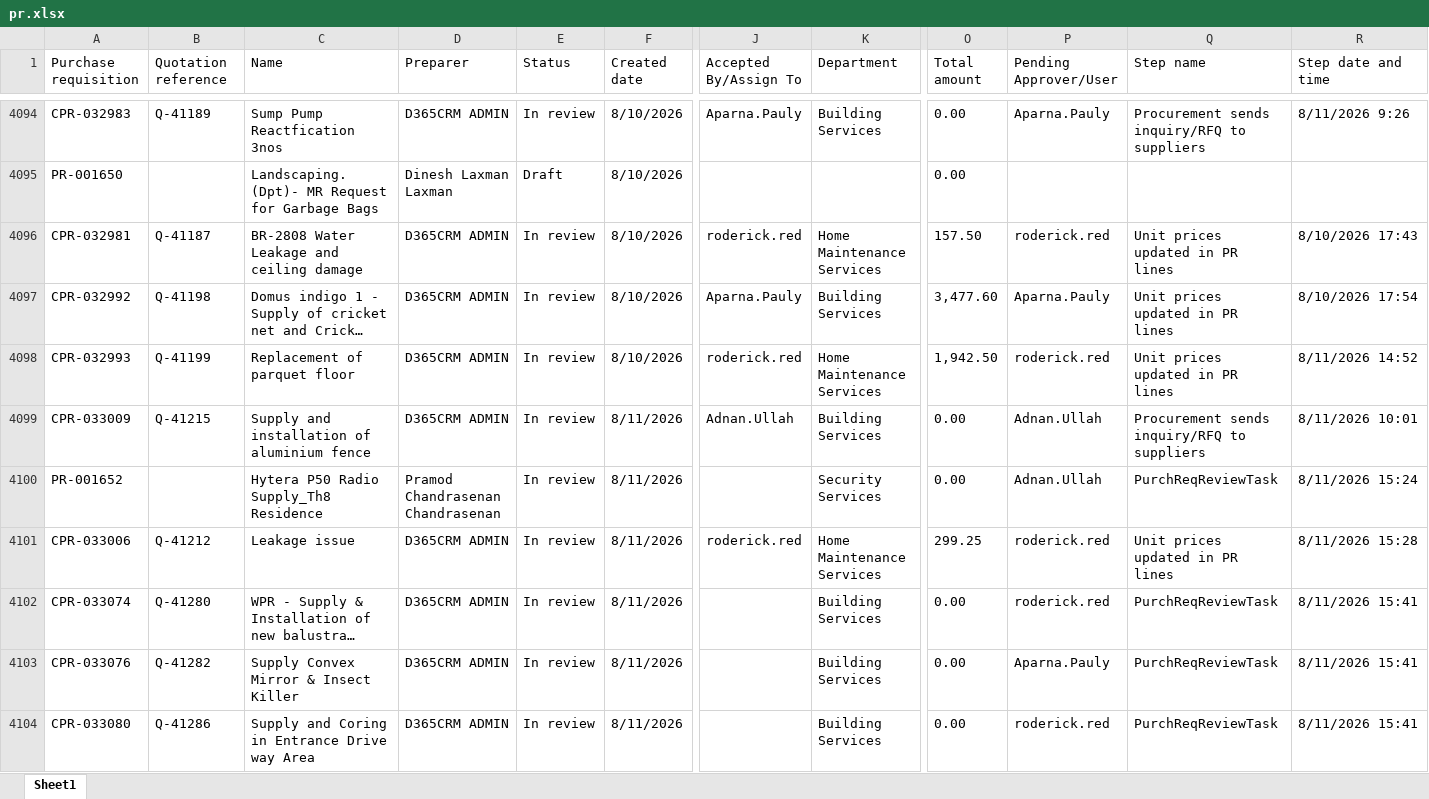
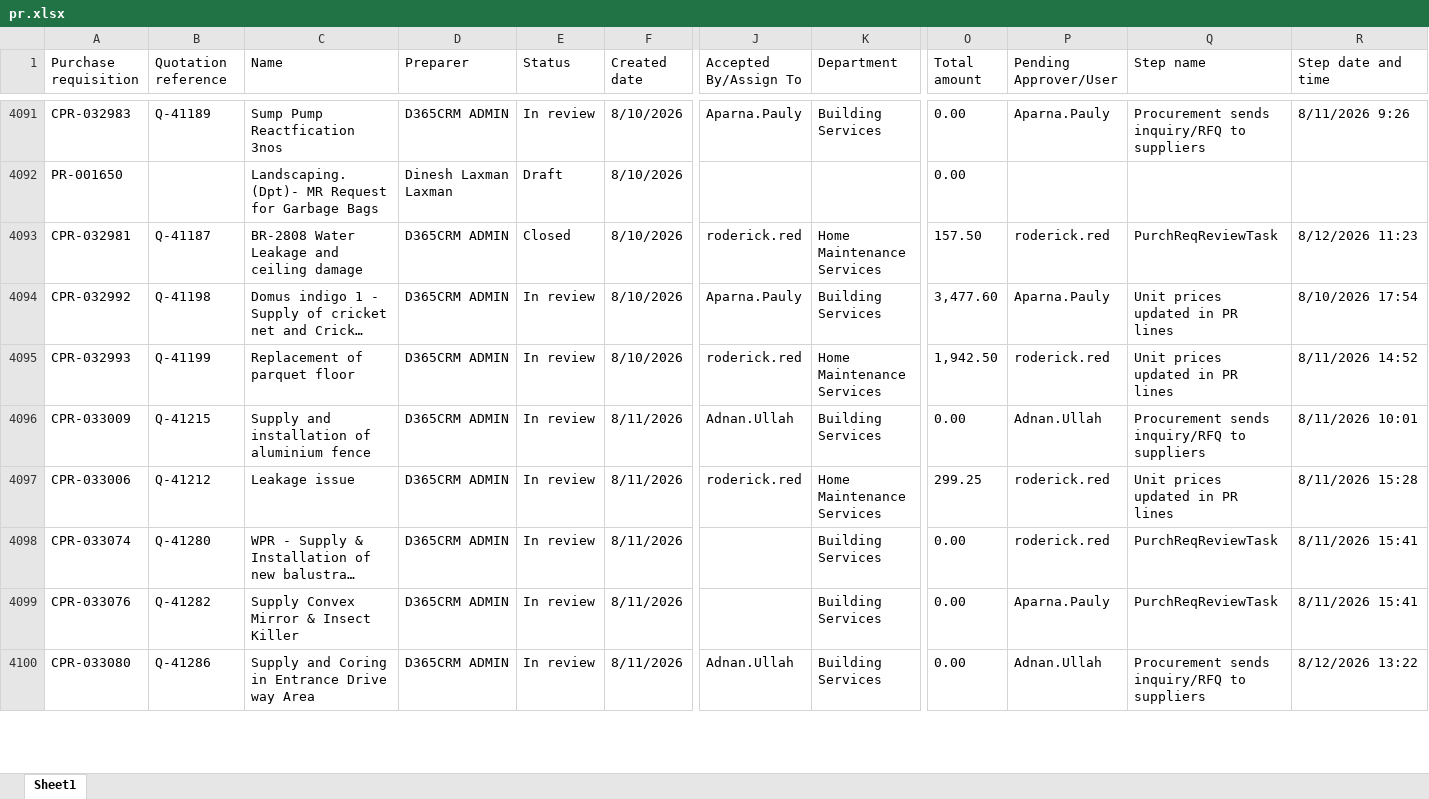
Before and after one commit to Chandansah605/PR-PO-Pipeline-Dashboard, an Excel workbook: pr.xlsx, sheet Sheet1, drawn as a sheet; only a part is shown, gaps mark what is left out; long unchanged cells end in …; values as stored, in another font and other column widths than the file's, no borders; table styles not drawn; removed rows and columns are numbered as before the commit, all else as after; rows hold the shown columns only; the diff covers the shown part only; the diff names each change by its address in the sheet, - before the commit and + after, or states it on an @@ line.

```diff
--- a/pr.xlsx (sheet Sheet1)
+++ b/pr.xlsx (sheet Sheet1)
-E4093 (Status): In review
+E4093 (Status): Closed
-Q4093 (Step name): Unit prices updated in PR lines
+Q4093 (Step name): PurchReqReviewTask
-R4093 (Step date and time): 8/10/2026 17:43
+R4093 (Step date and time): 8/12/2026 11:23
-row 4100: PR-001652 |  | Hytera P50 Radio Supply_Th8 Residence | Pramod Chandrasenan Chandrasenan | In review | 8/11/2026 |  | Security Services | 0.00 | Adnan.Ullah | PurchReqReviewTask | 8/11/2026 15:24
-J4100 (Accepted By/Assign To): (empty)
+J4100 (Accepted By/Assign To): Adnan.Ullah
-P4100 (Pending Approver/User): roderick.red
+P4100 (Pending Approver/User): Adnan.Ullah
-Q4100 (Step name): PurchReqReviewTask
+Q4100 (Step name): Procurement sends inquiry/RFQ to suppliers
-R4100 (Step date and time): 8/11/2026 15:41
+R4100 (Step date and time): 8/12/2026 13:22
```
Also changed, not shown: 21 added rows, 4 removed rows and 126 edited cells elsewhere in this sheet, po.xlsx, 1 other file.
